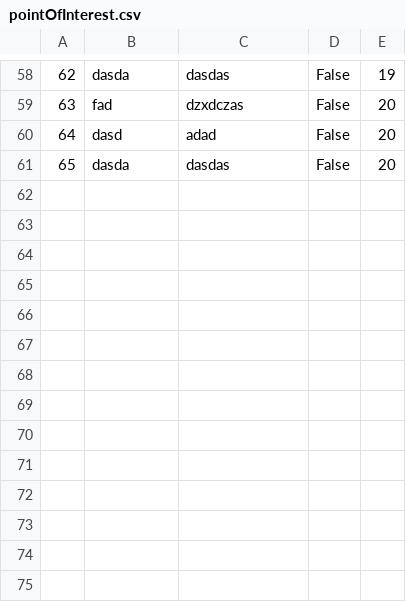
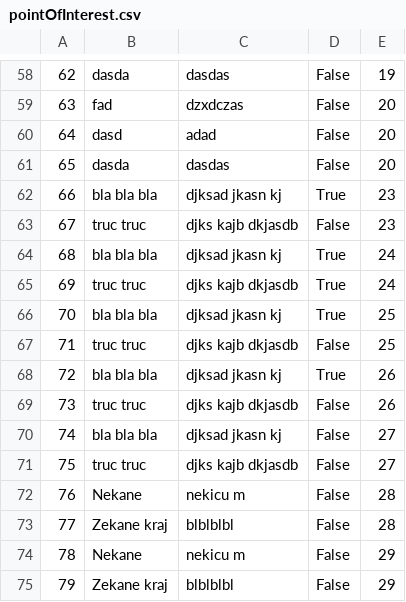
Before and after one commit to kzi-nastava/sims-ra-2024-group-2-team-a, a CSV file: Resources/Data/pointOfInterest.csv, drawn as a sheet; only a part is shown, gaps mark what is left out.

```diff
--- a/Resources/Data/pointOfInterest.csv
+++ b/Resources/Data/pointOfInterest.csv
@@ -61 +61,15 @@
 65|dasda|dasdas|False|20
+66|bla bla bla|djksad jkasn kj|True|23
+67|truc truc|djks kajb dkjasdb |False|23
+68|bla bla bla|djksad jkasn kj|True|24
+69|truc truc|djks kajb dkjasdb |True|24
+70|bla bla bla|djksad jkasn kj|True|25
+71|truc truc|djks kajb dkjasdb |False|25
+72|bla bla bla|djksad jkasn kj|True|26
+73|truc truc|djks kajb dkjasdb |False|26
+74|bla bla bla|djksad jkasn kj|False|27
+75|truc truc|djks kajb dkjasdb |False|27
+76|Nekane|nekicu m|False|28
+77|Zekane kraj|blblblbl|False|28
+78|Nekane|nekicu m|False|29
+79|Zekane kraj|blblblbl|False|29
```
Also changed, not shown: Resources/Data/notification.csv, Resources/Data/passenger.csv, 7 other files.
